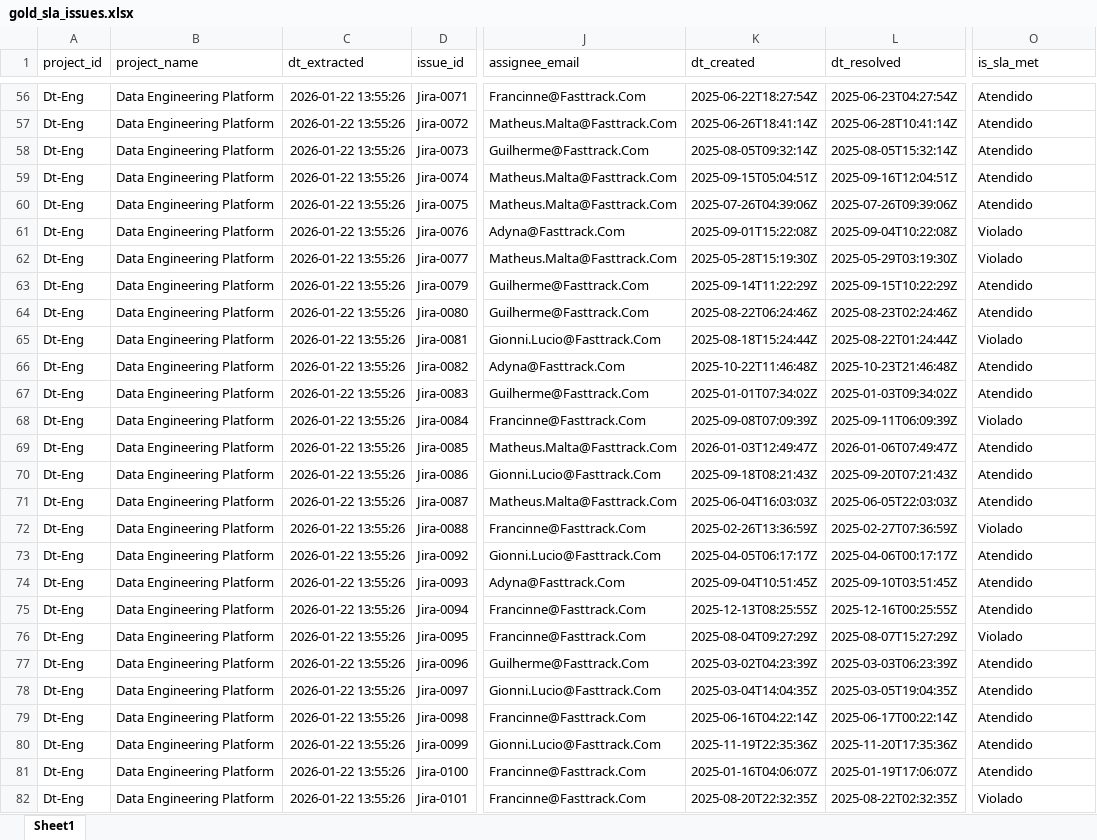
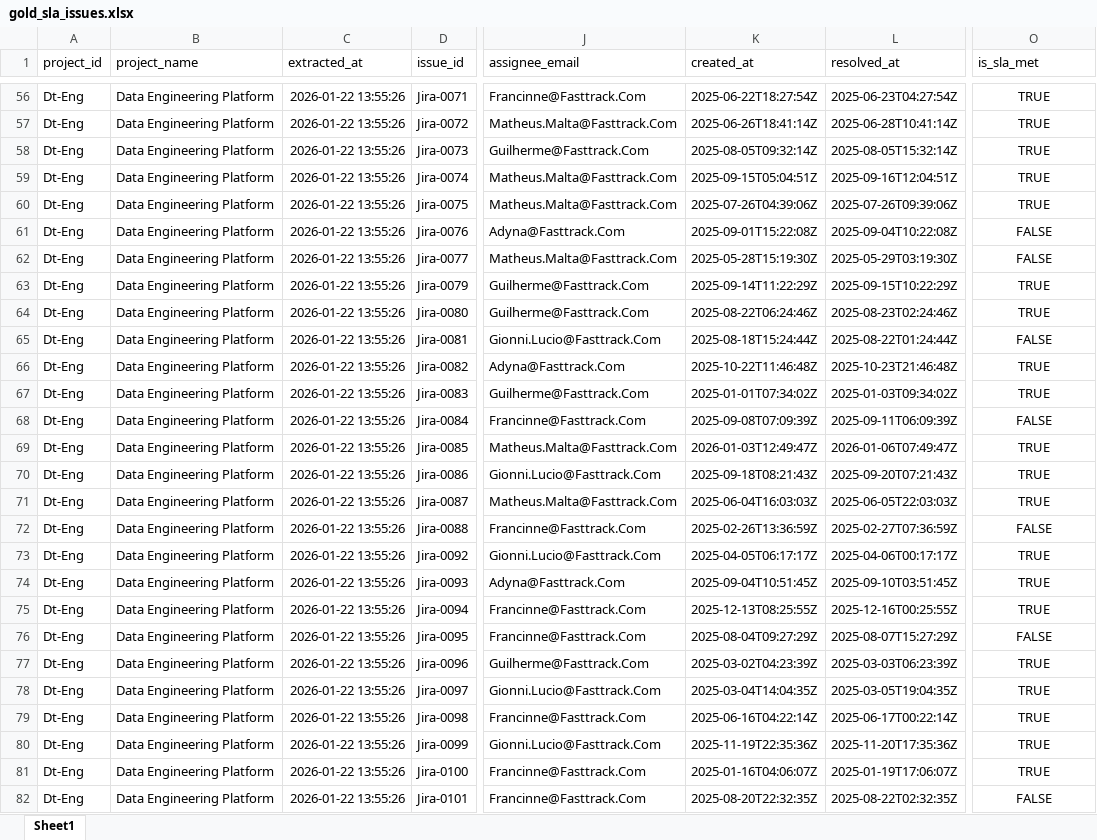
Before and after one commit to ebjrabc/Ernesto_Bassoli_Fast_Track, an Excel workbook: data/gold/gold_sla_issues.xlsx, sheet Sheet1, drawn as a sheet; only a part is shown, gaps mark what is left out; values as stored, in another font and other column widths than the file's, no borders; the diff covers the shown part only; the diff names each change by its address in the sheet, - before the commit and + after, or states it on an @@ line.

```diff
--- a/data/gold/gold_sla_issues.xlsx (sheet Sheet1)
+++ b/data/gold/gold_sla_issues.xlsx (sheet Sheet1)
-C1: dt_extracted
+C1: extracted_at
-K1: dt_created
+K1: created_at
-L1: dt_resolved
+L1: resolved_at
-O56:O82 alignment: left
+O56:O82 alignment: center
-O56:O60 (is_sla_met): Atendido
+O56:O60 (is_sla_met): TRUE
-O61:O62 (is_sla_met): Violado
+O61:O62 (is_sla_met): FALSE
-O63:O64 (is_sla_met): Atendido
+O63:O64 (is_sla_met): TRUE
-O65 (is_sla_met): Violado
+O65 (is_sla_met): FALSE
-O66:O67 (is_sla_met): Atendido
+O66:O67 (is_sla_met): TRUE
-O68 (is_sla_met): Violado
+O68 (is_sla_met): FALSE
-O69:O71 (is_sla_met): Atendido
+O69:O71 (is_sla_met): TRUE
-O72 (is_sla_met): Violado
+O72 (is_sla_met): FALSE
-O73:O75 (is_sla_met): Atendido
+O73:O75 (is_sla_met): TRUE
-O76 (is_sla_met): Violado
+O76 (is_sla_met): FALSE
-O77:O81 (is_sla_met): Atendido
+O77:O81 (is_sla_met): TRUE
-O82 (is_sla_met): Violado
+O82 (is_sla_met): FALSE
```
Also changed, not shown: 777 edited cells and cell formats elsewhere in this sheet, data/gold/gold_sla_by_analyst.xlsx, data/gold/gold_sla_by_issue_type.xlsx, 11 other files.
